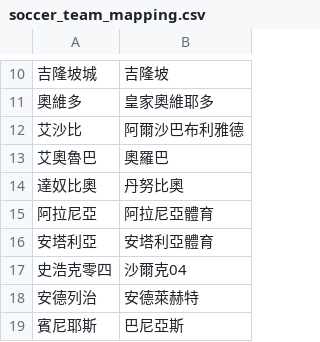
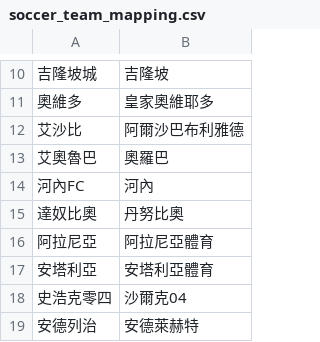
Before and after one commit to DanielTsai117/sport_ref, a CSV file: soccer_team_mapping.csv, drawn as a sheet; only a part is shown, gaps mark what is left out; the shorter side is filled out with more unchanged rows.

Commit message:
Update soccer_team_mapping.csv

```diff
--- a/soccer_team_mapping.csv
+++ b/soccer_team_mapping.csv
@@ -13,2 +13,3 @@
 艾奧魯巴,奧羅巴
+河內FC,河內
 達奴比奧,丹努比奧
```
